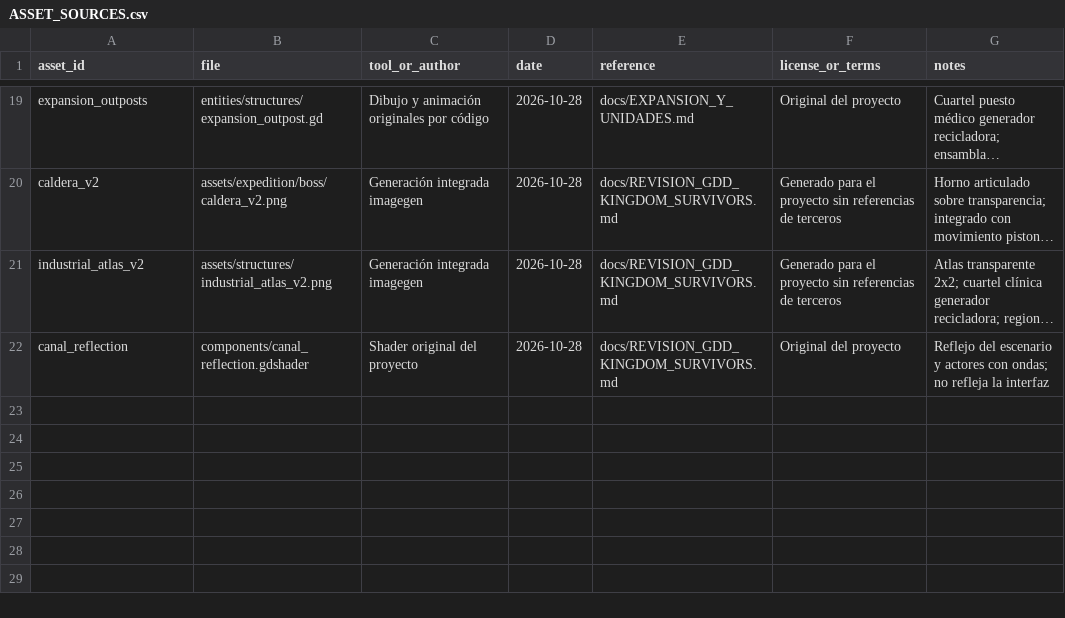
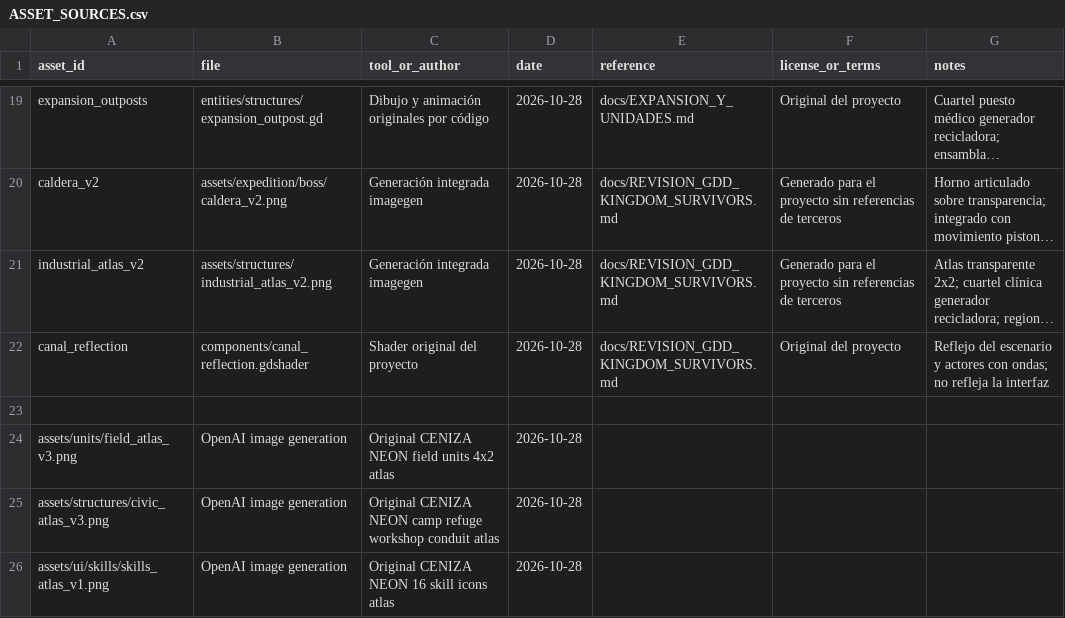
Before and after one commit to CarlosFloresDev/ceniza-neon, a CSV file: docs/ASSET_SOURCES.csv, drawn as a sheet; only a part is shown, gaps mark what is left out; long unchanged cells end in …; the diff names each change by its address in the sheet, - before the commit and + after, or states it on an @@ line.

```diff
--- a/docs/ASSET_SOURCES.csv
+++ b/docs/ASSET_SOURCES.csv
+row 23: (empty)
+row 24: assets/units/field_atlas_v3.png | OpenAI image generation | Original CENIZA NEON field units 4x2 atlas | 2026-10-28
+row 25: assets/structures/civic_atlas_v3.png | OpenAI image generation | Original CENIZA NEON camp refuge workshop conduit atlas | 2026-10-28
+row 26: assets/ui/skills/skills_atlas_v1.png | OpenAI image generation | Original CENIZA NEON 16 skill icons atlas | 2026-10-28
```
Also changed, not shown: 37 other files.
